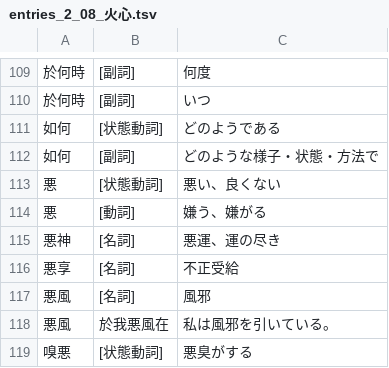
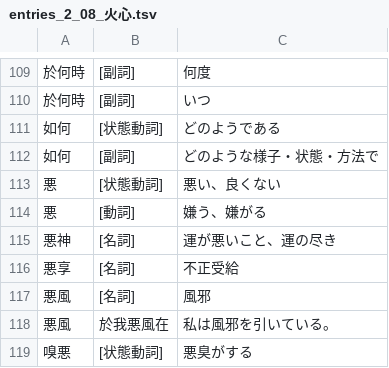
Before and after one commit to yasusho/linzklar_and_pmcp_paper_dictionary, a TSV file: entries_2_08_火心.tsv, drawn as a sheet; only a part is shown, gaps mark what is left out.

```diff
--- a/entries_2_08_火心.tsv
+++ b/entries_2_08_火心.tsv
@@ -114,3 +114,3 @@
 悪	[動詞]	嫌う、嫌がる
-悪神	[名詞]	悪運、運の尽き
+悪神	[名詞]	運が悪いこと、運の尽き
 悪享	[名詞]	不正受給
```
Also changed, not shown: entries_2_15_神十位.tsv, 2 other files.
